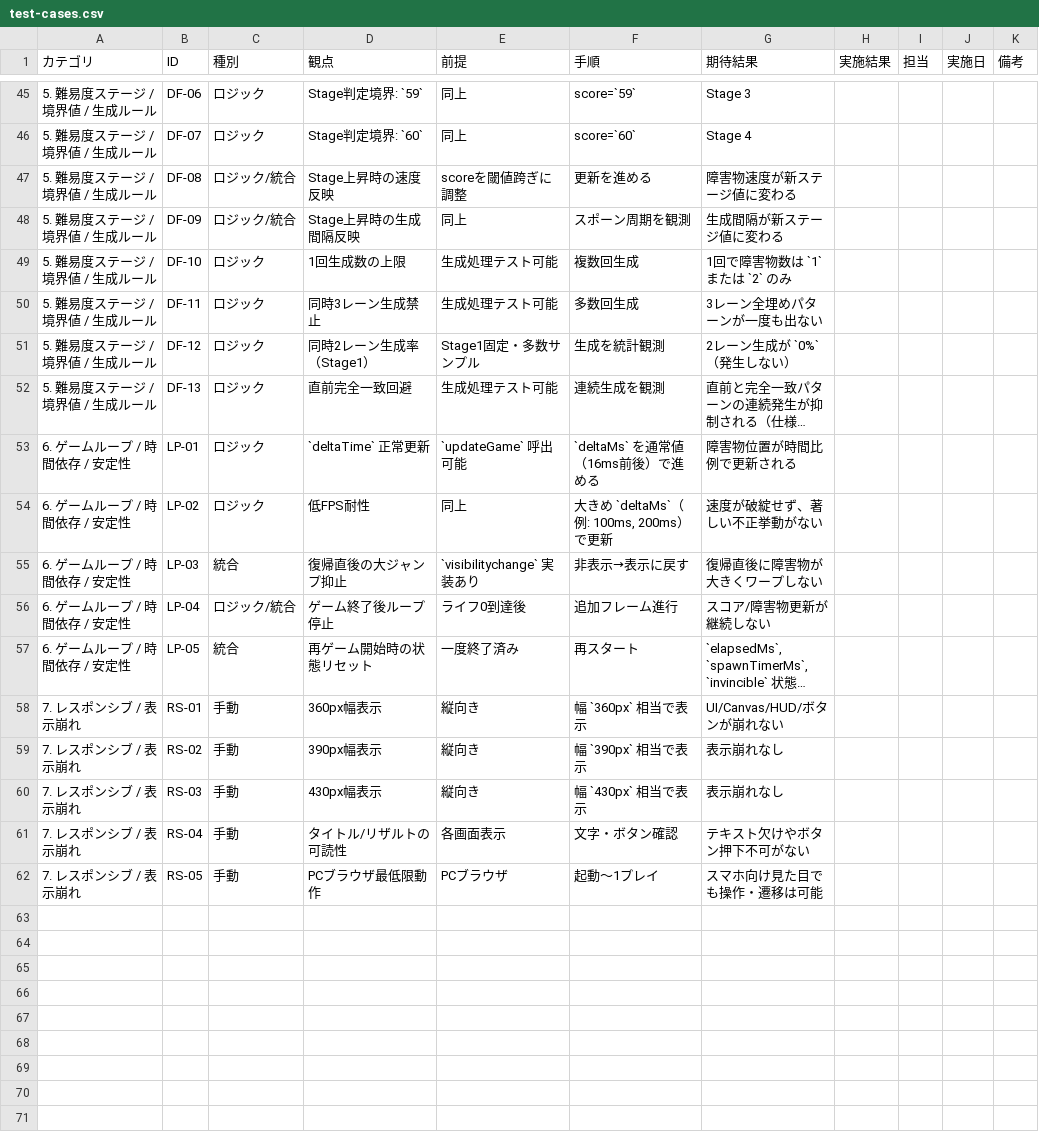
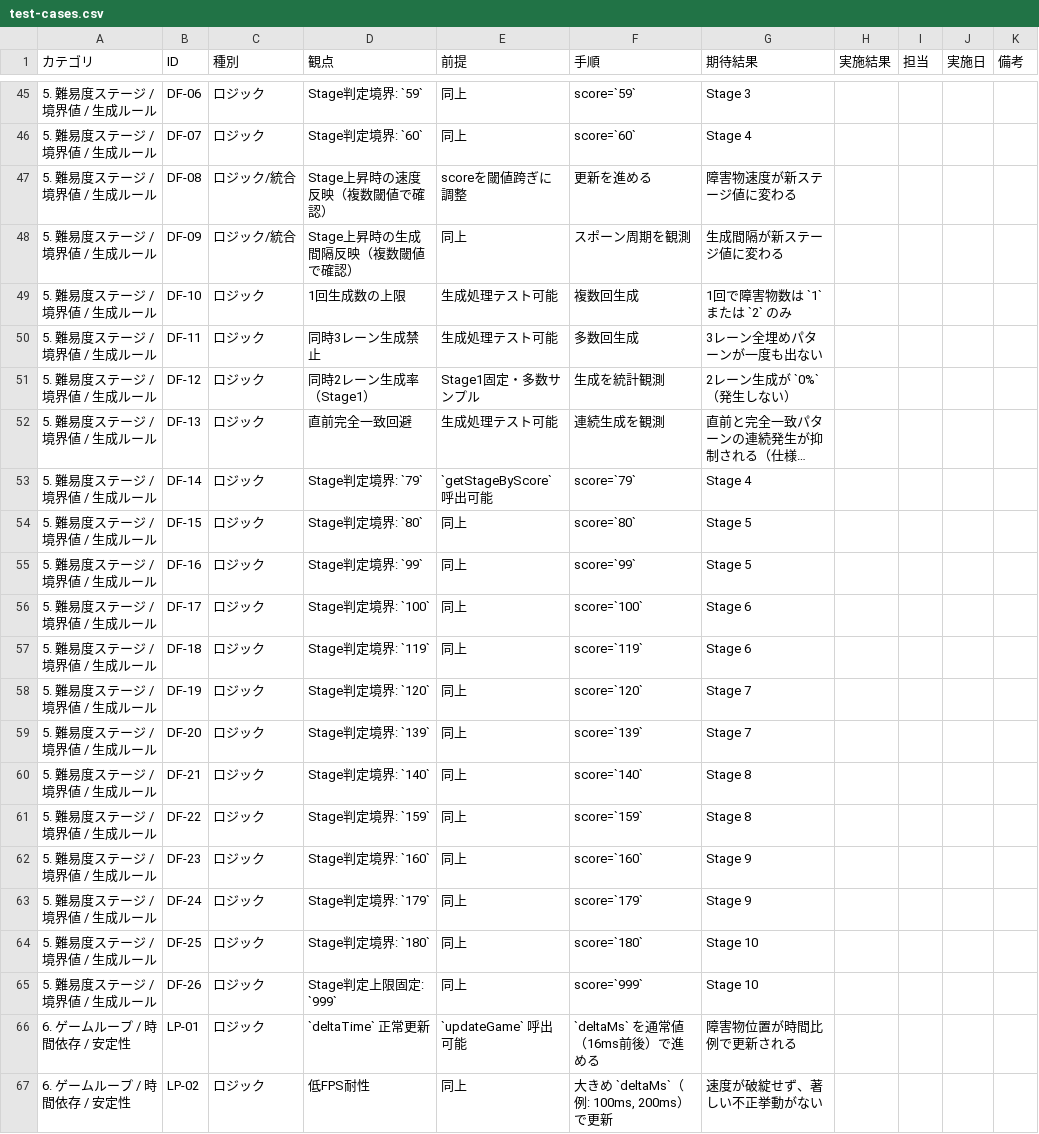
Before and after one commit to Futaba-Ario/mini_game, a CSV file: test-cases.csv, drawn as a sheet; only a part is shown, gaps mark what is left out; the shorter side is filled out with more unchanged rows; long unchanged cells end in …; the diff names each change by its address in the sheet, - before the commit and + after, or states it on an @@ line.

```diff
--- a/test-cases.csv
+++ b/test-cases.csv
-D47 (観点): Stage上昇時の速度反映
+D47 (観点): Stage上昇時の速度反映（複数閾値で確認）
-D48 (観点): Stage上昇時の生成間隔反映
+D48 (観点): Stage上昇時の生成間隔反映（複数閾値で確認）
+row 53: 5. 難易度ステージ / 境界値 / 生成ルール | DF-14 | ロジック | Stage判定境界: `79` | `getStageByScore` 呼出可能 | score=`79` | Stage 4
+row 54: 5. 難易度ステージ / 境界値 / 生成ルール | DF-15 | ロジック | Stage判定境界: `80` | 同上 | score=`80` | Stage 5
+row 55: 5. 難易度ステージ / 境界値 / 生成ルール | DF-16 | ロジック | Stage判定境界: `99` | 同上 | score=`99` | Stage 5
+row 56: 5. 難易度ステージ / 境界値 / 生成ルール | DF-17 | ロジック | Stage判定境界: `100` | 同上 | score=`100` | Stage 6
+row 57: 5. 難易度ステージ / 境界値 / 生成ルール | DF-18 | ロジック | Stage判定境界: `119` | 同上 | score=`119` | Stage 6
+row 58: 5. 難易度ステージ / 境界値 / 生成ルール | DF-19 | ロジック | Stage判定境界: `120` | 同上 | score=`120` | Stage 7
+row 59: 5. 難易度ステージ / 境界値 / 生成ルール | DF-20 | ロジック | Stage判定境界: `139` | 同上 | score=`139` | Stage 7
+row 60: 5. 難易度ステージ / 境界値 / 生成ルール | DF-21 | ロジック | Stage判定境界: `140` | 同上 | score=`140` | Stage 8
+row 61: 5. 難易度ステージ / 境界値 / 生成ルール | DF-22 | ロジック | Stage判定境界: `159` | 同上 | score=`159` | Stage 8
+row 62: 5. 難易度ステージ / 境界値 / 生成ルール | DF-23 | ロジック | Stage判定境界: `160` | 同上 | score=`160` | Stage 9
+row 63: 5. 難易度ステージ / 境界値 / 生成ルール | DF-24 | ロジック | Stage判定境界: `179` | 同上 | score=`179` | Stage 9
+row 64: 5. 難易度ステージ / 境界値 / 生成ルール | DF-25 | ロジック | Stage判定境界: `180` | 同上 | score=`180` | Stage 10
+row 65: 5. 難易度ステージ / 境界値 / 生成ルール | DF-26 | ロジック | Stage判定上限固定: `999` | 同上 | score=`999` | Stage 10
```
Also changed, not shown: 4 other files.
